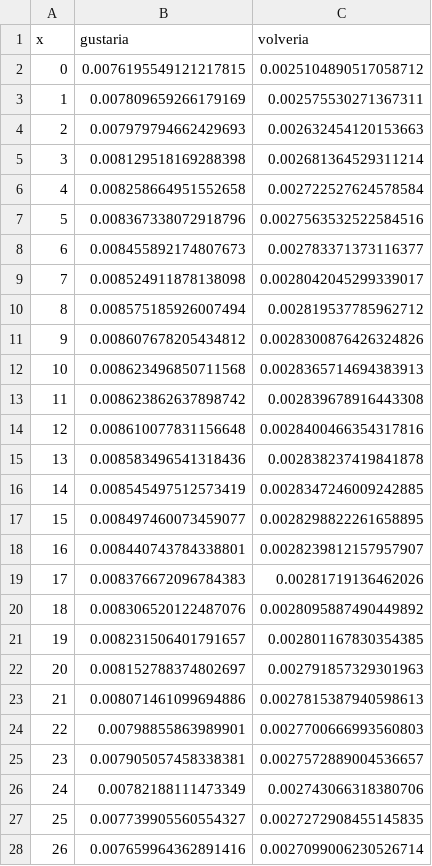
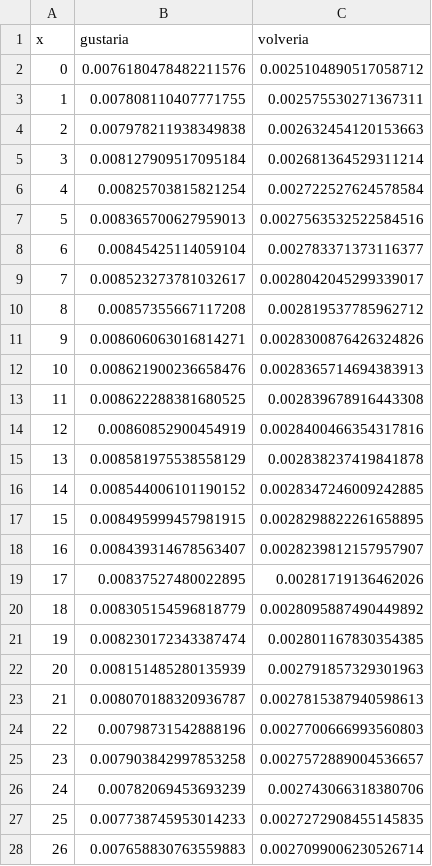
Before and after one commit to juancuiule/profano-flat, a CSV file: curva-hijes.csv, drawn as a sheet; only a part is shown; the diff covers the shown part only.

Commit message:
Flat: latest data (2021-10-30T20:47:48.557Z) {   "date": "2021-10-30T20:47:48.557Z",   "files": [     {       "name": "1.png",       "deltaBytes": 35,       "source": "https://datastore.elgatoylacaja.com/payloads/xd-profano"     },     {       "name": "2.png",       "deltaBytes": -34,       "source": "https://datastore.elgatoylacaja.com/payloads/xd-profano"     },     {       "name": "4.png",       "deltaBytes": -31,       "source": "https://datastore.elgatoylacaja.com/payloads/xd-profano"     },     {       "name": "5.png",       "deltaBytes": 6,       "source": "https://datastore.elgatoylacaja.com/payloads/xd-profano"     },     {       "name": "6.png",       "deltaBytes": -4,       "source": "https://datastore.elgatoylacaja.com/payloads/xd-profano"     },     {       "name": "curva-genero.csv",       "deltaBytes": -2,       "source": "https://datastore.elgatoylacaja.com/payloads/xd-profano"     },     {       "name": "curva-hijes.csv",       "deltaBytes": -7,       "source": "https://datastore.elgatoylacaja.com/payloads/xd-profano"     },     {       "name": "profano-data.json",       "deltaBytes": 306,       "source": "https://datastore.elgatoylacaja.com/payloads/xd-profano"     },     {       "name": "profano.csv",       "deltaBytes": 55,       "source": "https://datastore.elgatoylacaja.com/payloads/xd-profano"     }   ] }

```diff
--- a/curva-hijes.csv
+++ b/curva-hijes.csv
@@ -1,28 +1,28 @@
 x,gustaria,volveria
-0,0.0076195549121217815,0.0025104890517058712
-1,0.007809659266179169,0.002575530271367311
-2,0.007979794662429693,0.002632454120153663
-3,0.008129518169288398,0.002681364529311214
-4,0.008258664951552658,0.002722527624578584
-5,0.008367338072918796,0.0027563532522584516
-6,0.008455892174807673,0.002783371373116377
-7,0.008524911878138098,0.0028042045299339017
-8,0.008575185926007494,0.002819537785962712
-9,0.008607678205434812,0.0028300876426324826
-10,0.008623496850711568,0.0028365714694383913
-11,0.008623862637898742,0.002839678916443308
-12,0.008610077831156648,0.0028400466354317816
-13,0.008583496541318436,0.002838237419841878
-14,0.008545497512573419,0.0028347246009242885
-15,0.008497460073459077,0.0028298822261658895
-16,0.008440743784338801,0.0028239812157957907
-17,0.008376672096784383,0.00281719136462026
-18,0.008306520122487076,0.0028095887490449892
-19,0.008231506401791657,0.002801167830354385
-20,0.008152788374802697,0.002791857329301963
-21,0.008071461099694886,0.0027815387940598613
-22,0.00798855863989901,0.0027700666993560803
-23,0.007905057458338381,0.0027572889004536657
-24,0.00782188111473349,0.002743066318380706
-25,0.007739905560554327,0.0027272908455145835
-26,0.007659964362891416,0.0027099006230526714
+0,0.0076180478482211576,0.0025104890517058712
+1,0.007808110407771755,0.002575530271367311
+2,0.007978211938349838,0.002632454120153663
+3,0.008127909517095184,0.002681364529311214
+4,0.00825703815821254,0.002722527624578584
+5,0.008365700627959013,0.0027563532522584516
+6,0.00845425114059104,0.002783371373116377
+7,0.008523273781032617,0.0028042045299339017
+8,0.00857355667117208,0.002819537785962712
+9,0.008606063016814271,0.0028300876426324826
+10,0.008621900236658476,0.0028365714694383913
+11,0.008622288381680525,0.002839678916443308
+12,0.00860852900454919,0.0028400466354317816
+13,0.008581975538558129,0.002838237419841878
+14,0.008544006101190152,0.0028347246009242885
+15,0.008495999457981915,0.0028298822261658895
+16,0.008439314678563407,0.0028239812157957907
+17,0.00837527480022895,0.00281719136462026
+18,0.008305154596818779,0.0028095887490449892
+19,0.008230172343387474,0.002801167830354385
+20,0.008151485280135939,0.002791857329301963
+21,0.008070188320936787,0.0027815387940598613
+22,0.00798731542888196,0.0027700666993560803
+23,0.007903842997853258,0.0027572889004536657
+24,0.00782069453693239,0.002743066318380706
+25,0.007738745953014233,0.0027272908455145835
+26,0.007658830763559883,0.0027099006230526714
```
Also changed, not shown: 74 edited cells elsewhere in this file, curva-genero.csv, profano.csv, 6 other files.
